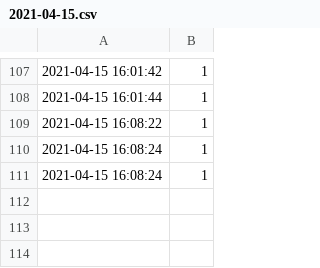
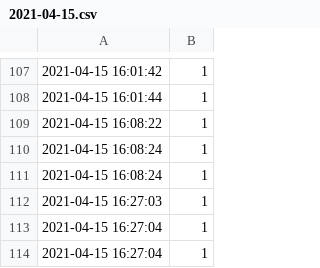
Before and after one commit to OleJonas/Got-Your-Back, a CSV file: classifications/2021-04-15.csv, drawn as a sheet; only a part is shown, gaps mark what is left out; the diff names each change by its address in the sheet, - before the commit and + after, or states it on an @@ line.

```diff
--- a/classifications/2021-04-15.csv
+++ b/classifications/2021-04-15.csv
+row 112: 2021-04-15 16:27:03 | 1
+row 113: 2021-04-15 16:27:04 | 1
+row 114: 2021-04-15 16:27:04 | 1
```
Also changed, not shown: 2 other files.
